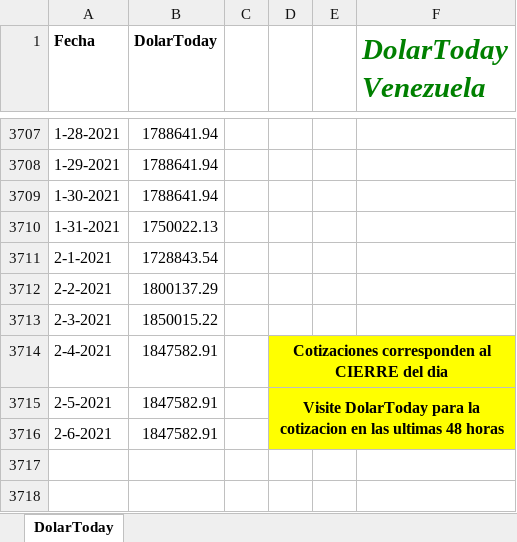
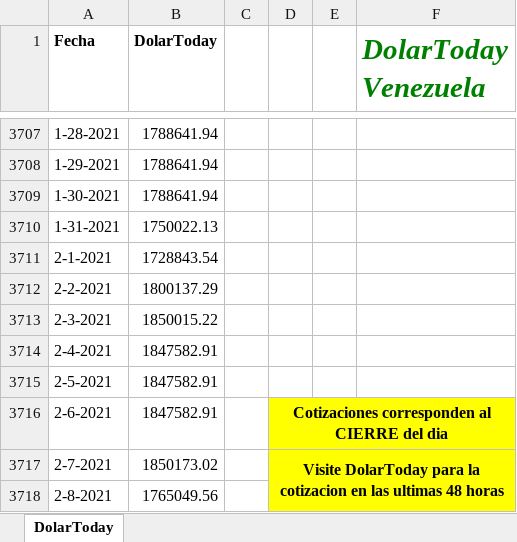
Before and after one commit to grupointeraval/grupointeraval.github.io, an Excel workbook: dolartoday.xlsx, sheet DolarToday, drawn as a sheet; only a part is shown, gaps mark what is left out; values as stored, in another font and other column widths than the file's, no borders; charts and pictures not drawn; removed rows and columns are numbered as before the commit, all else as after; the diff names each change by its address in the sheet, - before the commit and + after, or states it on an @@ line.

```diff
--- a/dolartoday.xlsx (sheet DolarToday)
+++ b/dolartoday.xlsx (sheet DolarToday)
-D3714: Cotizaciones corresponden al CIERRE del dia
+D3714: (empty)
-D3714:F3715 fill: #FFFF00
+D3714:F3715 fill: none
-D3714:F3714 merged
-D3715: Visite DolarToday para la cotizacion en las ultimas 48 horas
+D3715: (empty)
-D3715:F3716 merged
-D3716: (empty)
+D3716: Cotizaciones corresponden al CIERRE del dia
+D3716:F3716 merged
+row 3717: 2-7-2021 | 1850173.02 |  | Visite DolarToday para la cotizacion en las ultimas 48 horas
+row 3718: 2-8-2021 | 1765049.56
```
Also changed, not shown: charts or pictures, ibc.xlsx, 37 other files.
